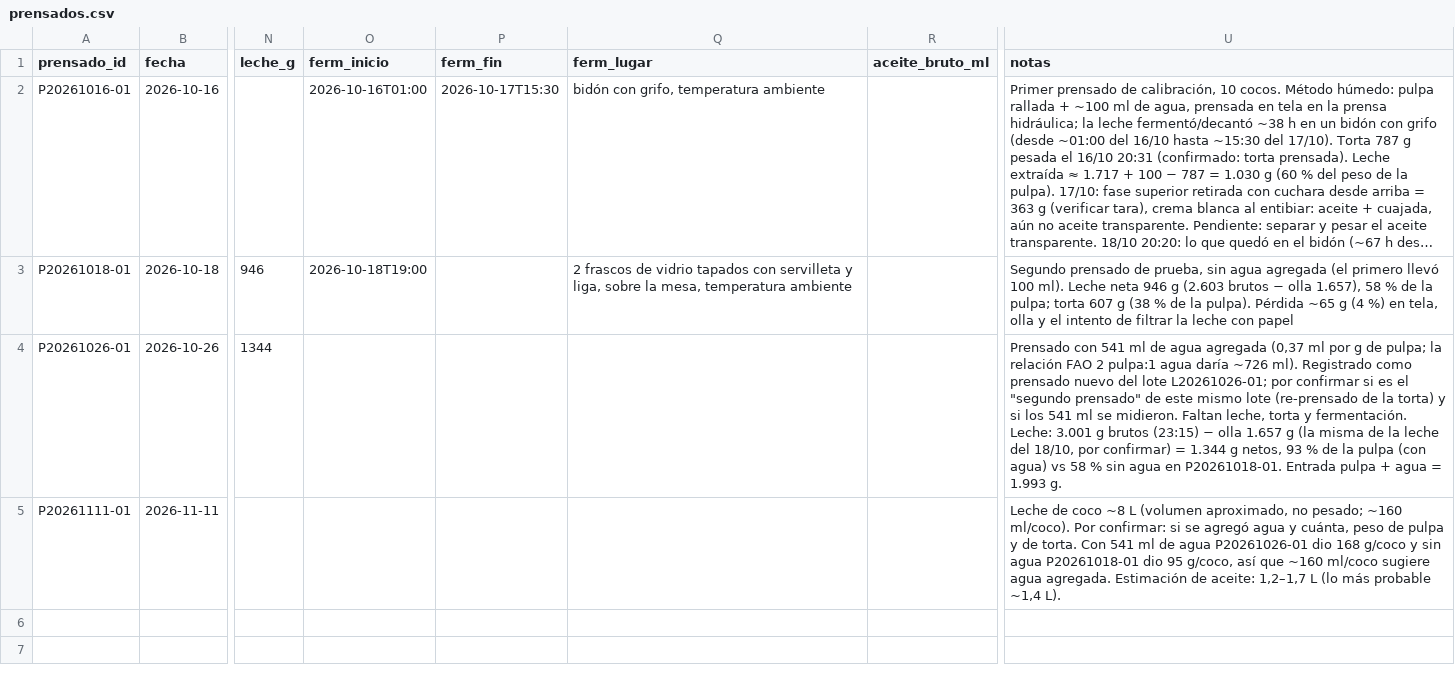
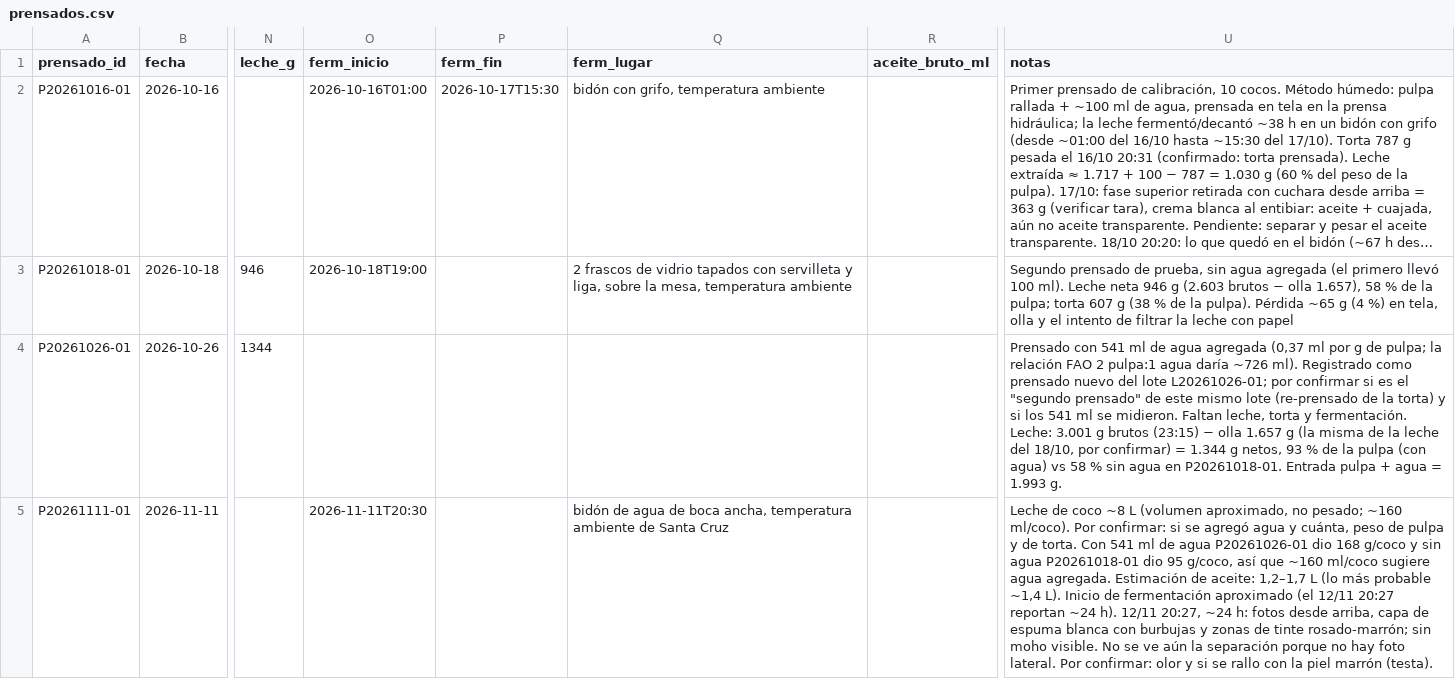
Before and after one commit to nicolas-miranda-b/coco-analytics, a CSV file: analisis/produccion/prensados.csv, drawn as a sheet; only a part is shown, gaps mark what is left out; long unchanged cells end in …; the diff names each change by its address in the sheet, - before the commit and + after, or states it on an @@ line.

```diff
--- a/analisis/produccion/prensados.csv
+++ b/analisis/produccion/prensados.csv
-O5 (ferm_inicio): (empty)
+O5 (ferm_inicio): 2026-11-11T20:30
-Q5 (ferm_lugar): (empty)
+Q5 (ferm_lugar): bidón de agua de boca ancha, temperatura ambiente de Santa Cruz
-U5 (notas): …~1,4 L).
+U5 (notas): …~1,4 L). Inicio de fermentación aproximado (el 12/11 20:27 reportan ~24 h). 12/11 20:27, ~24 h: fotos desde arriba, capa de espuma blanca con burbujas y zonas de tinte rosado-marrón; sin moho visible. No se ve aún la separación porque no hay foto lateral. Por confirmar: olor y si se rallo con la piel marrón (testa).
```
